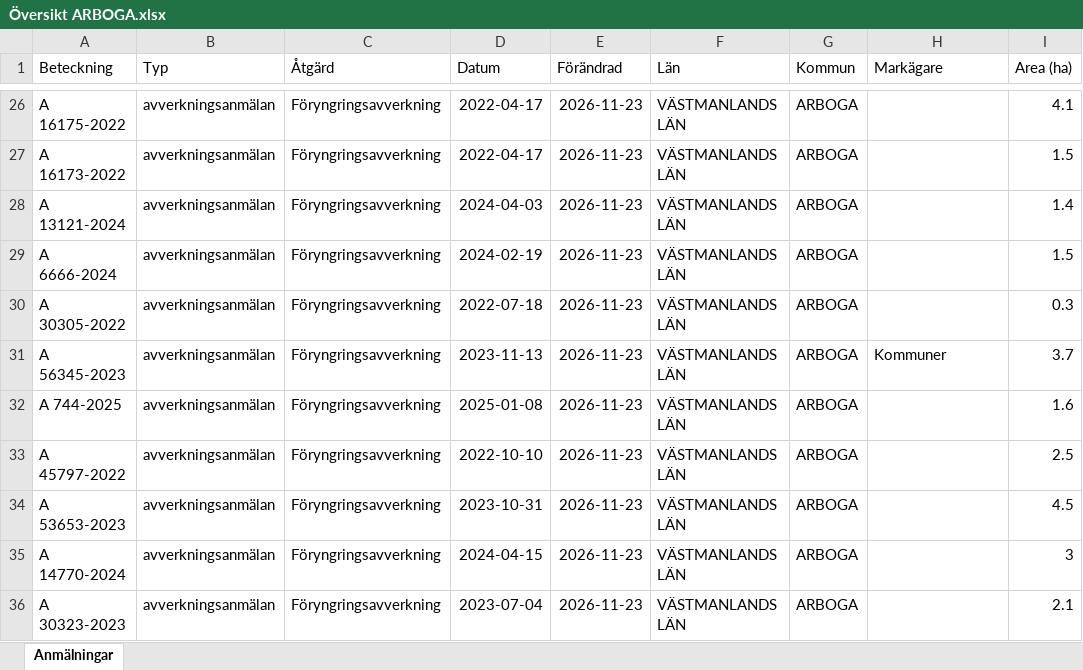
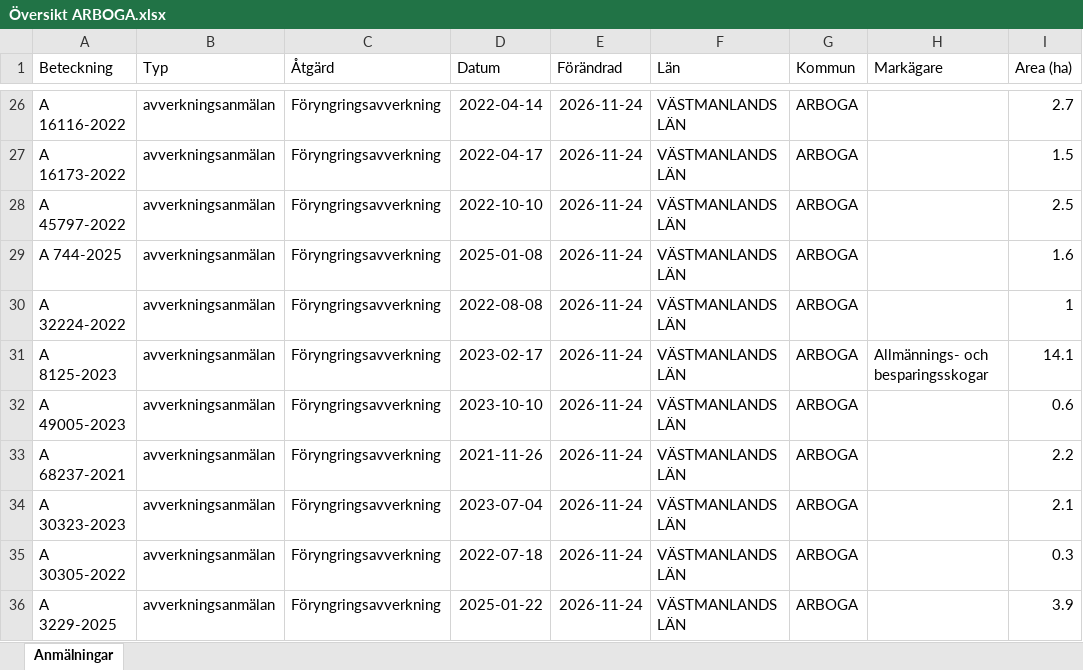
Before and after one commit to klasma/Logging_1984, an Excel workbook: Översikt ARBOGA.xlsx, sheet Anmälningar, drawn as a sheet; only a part is shown, gaps mark what is left out; values as stored, in another font and other column widths than the file's, no borders; the diff covers the shown part only; the diff names each change by its address in the sheet, - before the commit and + after, or states it on an @@ line.

```diff
--- a/Översikt ARBOGA.xlsx (sheet Anmälningar)
+++ b/Översikt ARBOGA.xlsx (sheet Anmälningar)
-A26 (Beteckning): A 16175-2022
+A26 (Beteckning): A 16116-2022
-D26 (Datum): 2022-04-17
+D26 (Datum): 2022-04-14
-E26:E36 (Förändrad): 2026-11-23
+E26:E36 (Förändrad): 2026-11-24
-I26 (Area (ha)): 4.1
+I26 (Area (ha)): 2.7
-A28 (Beteckning): A 13121-2024
+A28 (Beteckning): A 45797-2022
-D28 (Datum): 2024-04-03
+D28 (Datum): 2022-10-10
-I28 (Area (ha)): 1.4
+I28 (Area (ha)): 2.5
-A29 (Beteckning): A 6666-2024
+A29 (Beteckning): A 744-2025
-D29 (Datum): 2024-02-19
+D29 (Datum): 2025-01-08
-I29 (Area (ha)): 1.5
+I29 (Area (ha)): 1.6
-A30 (Beteckning): A 30305-2022
+A30 (Beteckning): A 32224-2022
-D30 (Datum): 2022-07-18
+D30 (Datum): 2022-08-08
-I30 (Area (ha)): 0.3
+I30 (Area (ha)): 1
-A31 (Beteckning): A 56345-2023
+A31 (Beteckning): A 8125-2023
-D31 (Datum): 2023-11-13
+D31 (Datum): 2023-02-17
-H31 (Markägare): Kommuner
+H31 (Markägare): Allmännings- och besparingsskogar
-I31 (Area (ha)): 3.7
+I31 (Area (ha)): 14.1
-A32 (Beteckning): A 744-2025
+A32 (Beteckning): A 49005-2023
-D32 (Datum): 2025-01-08
+D32 (Datum): 2023-10-10
-I32 (Area (ha)): 1.6
+I32 (Area (ha)): 0.6
-A33 (Beteckning): A 45797-2022
+A33 (Beteckning): A 68237-2021
-D33 (Datum): 2022-10-10
+D33 (Datum): 2021-11-26
-I33 (Area (ha)): 2.5
+I33 (Area (ha)): 2.2
-A34 (Beteckning): A 53653-2023
+A34 (Beteckning): A 30323-2023
-D34 (Datum): 2023-10-31
+D34 (Datum): 2023-07-04
-I34 (Area (ha)): 4.5
+I34 (Area (ha)): 2.1
-A35 (Beteckning): A 14770-2024
+A35 (Beteckning): A 30305-2022
-D35 (Datum): 2024-04-15
+D35 (Datum): 2022-07-18
-I35 (Area (ha)): 3
+I35 (Area (ha)): 0.3
-A36 (Beteckning): A 30323-2023
+A36 (Beteckning): A 3229-2025
-D36 (Datum): 2023-07-04
+D36 (Datum): 2025-01-22
-I36 (Area (ha)): 2.1
+I36 (Area (ha)): 3.9
```
Also changed, not shown: 773 edited cells elsewhere in this sheet, artfynd/A 20064-2024 artfynd.xlsx, artfynd/A 26044-2025 artfynd.xlsx, 57 other files.
